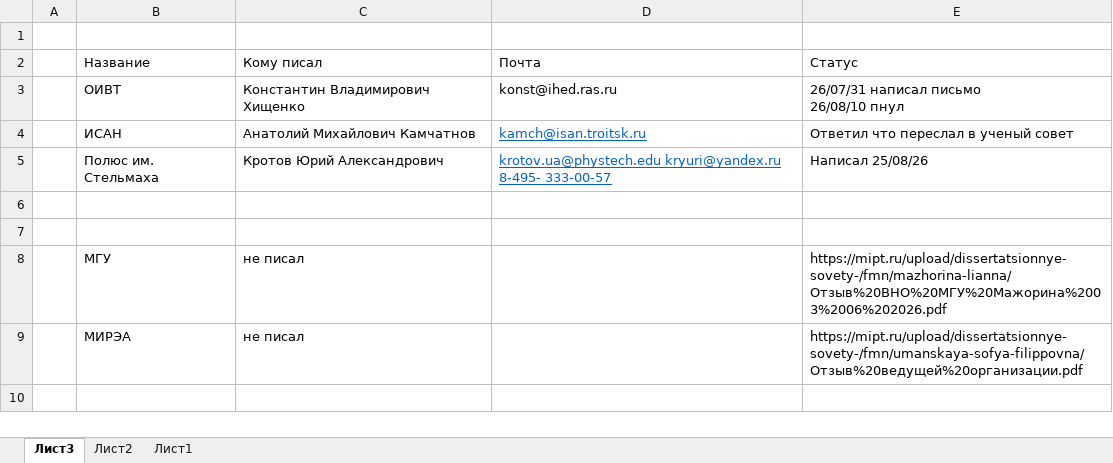
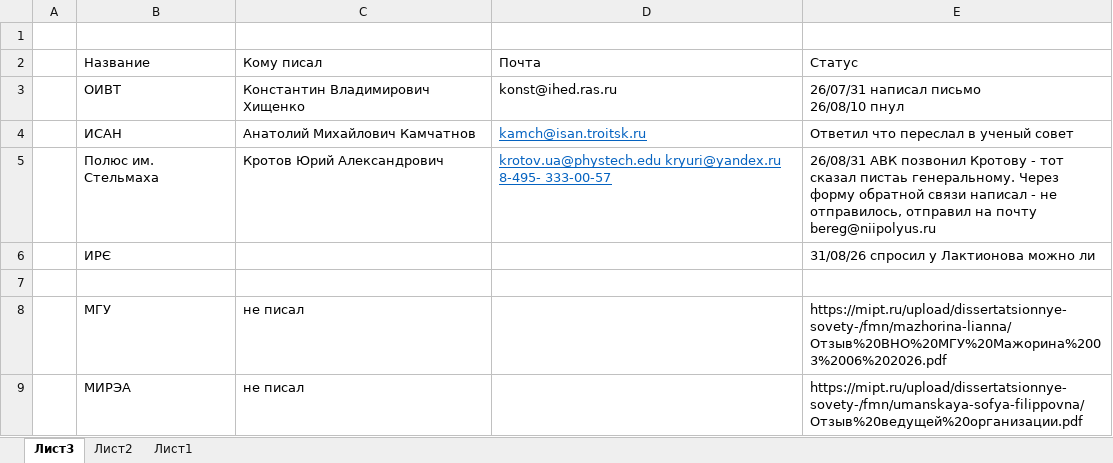
Before and after one commit to 3dsoundfromtagan/Russian-Phd-LaTeX-Dissertation-Template, an Excel workbook: burocracy/svo.xlsx, sheet Лист3, drawn as a sheet; values as stored, in another font and other column widths than the file's, no borders; the diff names each change by its address in the sheet, - before the commit and + after, or states it on an @@ line.

```diff
--- a/burocracy/svo.xlsx (sheet Лист3)
+++ b/burocracy/svo.xlsx (sheet Лист3)
-E5 (Статус): Написал 25/08/26
+E5 (Статус): 26/08/31 АВК позвонил Кротову - тот сказал пистаь генеральному. Через форму обратной связи написал - не отправилось, отправил на почту bereg@niipolyus.ru
-row 6: (empty)
+row 6:  | ИРЄ |  |  | 31/08/26 спросил у Лактионова можно ли
```
Also changed, not shown: 5 other files.
